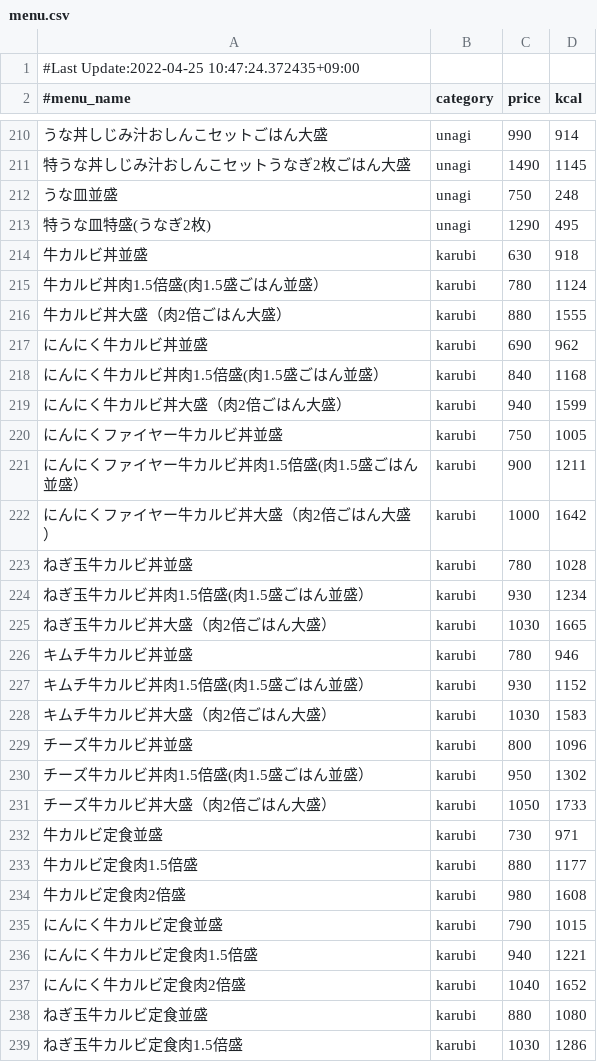
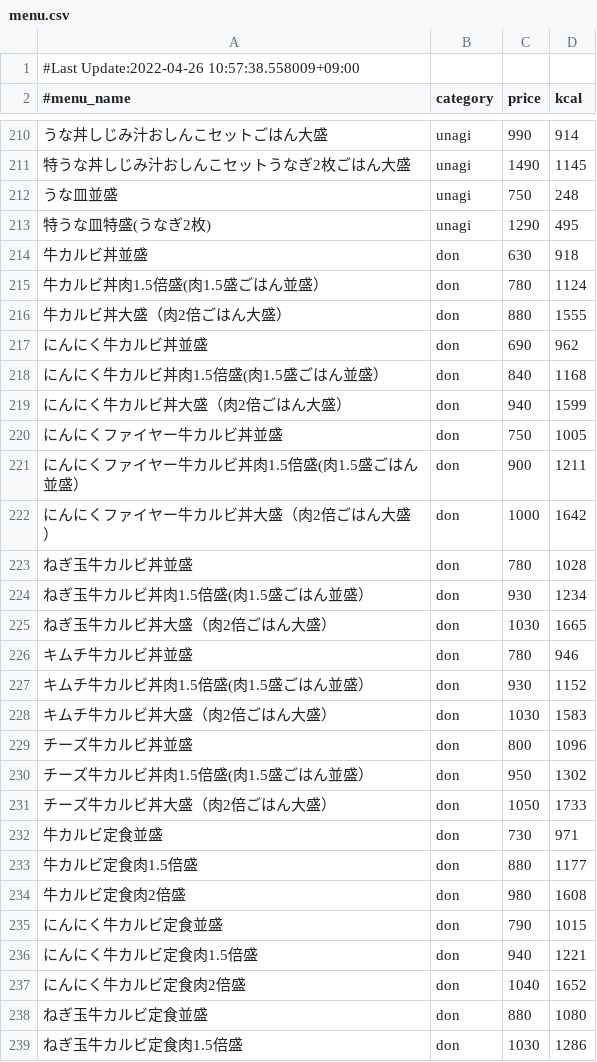
Before and after one commit to nakano57/sukiya-menu-csv, a CSV file: menu.csv, drawn as a sheet; only a part is shown, gaps mark what is left out; the diff covers the shown part only.

Commit message:
Update data

```diff
--- a/menu.csv
+++ b/menu.csv
@@ -1,2 +1,2 @@
-#Last Update:2022-04-25 10:47:24.372435+09:00
+#Last Update:2022-04-26 10:57:38.558009+09:00
 #menu_name,category,price,kcal
@@ -213,27 +213,27 @@
 特うな皿特盛(うなぎ2枚),unagi,1290,495
-牛カルビ丼並盛,karubi,630,918
-牛カルビ丼肉1.5倍盛(肉1.5盛ごはん並盛）,karubi,780,1124
-牛カルビ丼大盛（肉2倍ごはん大盛）,karubi,880,1555
-にんにく牛カルビ丼並盛,karubi,690,962
-にんにく牛カルビ丼肉1.5倍盛(肉1.5盛ごはん並盛）,karubi,840,1168
-にんにく牛カルビ丼大盛（肉2倍ごはん大盛）,karubi,940,1599
-にんにくファイヤー牛カルビ丼並盛,karubi,750,1005
-にんにくファイヤー牛カルビ丼肉1.5倍盛(肉1.5盛ごはん並盛）,karubi,900,1211
-にんにくファイヤー牛カルビ丼大盛（肉2倍ごはん大盛）,karubi,1000,1642
-ねぎ玉牛カルビ丼並盛,karubi,780,1028
-ねぎ玉牛カルビ丼肉1.5倍盛(肉1.5盛ごはん並盛）,karubi,930,1234
-ねぎ玉牛カルビ丼大盛（肉2倍ごはん大盛）,karubi,1030,1665
-キムチ牛カルビ丼並盛,karubi,780,946
-キムチ牛カルビ丼肉1.5倍盛(肉1.5盛ごはん並盛）,karubi,930,1152
-キムチ牛カルビ丼大盛（肉2倍ごはん大盛）,karubi,1030,1583
-チーズ牛カルビ丼並盛,karubi,800,1096
-チーズ牛カルビ丼肉1.5倍盛(肉1.5盛ごはん並盛）,karubi,950,1302
-チーズ牛カルビ丼大盛（肉2倍ごはん大盛）,karubi,1050,1733
-牛カルビ定食並盛,karubi,730,971
-牛カルビ定食肉1.5倍盛,karubi,880,1177
-牛カルビ定食肉2倍盛,karubi,980,1608
-にんにく牛カルビ定食並盛,karubi,790,1015
-にんにく牛カルビ定食肉1.5倍盛,karubi,940,1221
-にんにく牛カルビ定食肉2倍盛,karubi,1040,1652
-ねぎ玉牛カルビ定食並盛,karubi,880,1080
-ねぎ玉牛カルビ定食肉1.5倍盛,karubi,1030,1286
+牛カルビ丼並盛,don,630,918
+牛カルビ丼肉1.5倍盛(肉1.5盛ごはん並盛）,don,780,1124
+牛カルビ丼大盛（肉2倍ごはん大盛）,don,880,1555
+にんにく牛カルビ丼並盛,don,690,962
+にんにく牛カルビ丼肉1.5倍盛(肉1.5盛ごはん並盛）,don,840,1168
+にんにく牛カルビ丼大盛（肉2倍ごはん大盛）,don,940,1599
+にんにくファイヤー牛カルビ丼並盛,don,750,1005
+にんにくファイヤー牛カルビ丼肉1.5倍盛(肉1.5盛ごはん並盛）,don,900,1211
+にんにくファイヤー牛カルビ丼大盛（肉2倍ごはん大盛）,don,1000,1642
+ねぎ玉牛カルビ丼並盛,don,780,1028
+ねぎ玉牛カルビ丼肉1.5倍盛(肉1.5盛ごはん並盛）,don,930,1234
+ねぎ玉牛カルビ丼大盛（肉2倍ごはん大盛）,don,1030,1665
+キムチ牛カルビ丼並盛,don,780,946
+キムチ牛カルビ丼肉1.5倍盛(肉1.5盛ごはん並盛）,don,930,1152
+キムチ牛カルビ丼大盛（肉2倍ごはん大盛）,don,1030,1583
+チーズ牛カルビ丼並盛,don,800,1096
+チーズ牛カルビ丼肉1.5倍盛(肉1.5盛ごはん並盛）,don,950,1302
+チーズ牛カルビ丼大盛（肉2倍ごはん大盛）,don,1050,1733
+牛カルビ定食並盛,don,730,971
+牛カルビ定食肉1.5倍盛,don,880,1177
+牛カルビ定食肉2倍盛,don,980,1608
+にんにく牛カルビ定食並盛,don,790,1015
+にんにく牛カルビ定食肉1.5倍盛,don,940,1221
+にんにく牛カルビ定食肉2倍盛,don,1040,1652
+ねぎ玉牛カルビ定食並盛,don,880,1080
+ねぎ玉牛カルビ定食肉1.5倍盛,don,1030,1286
```
Also changed, not shown: 40 edited cells elsewhere in this file.
